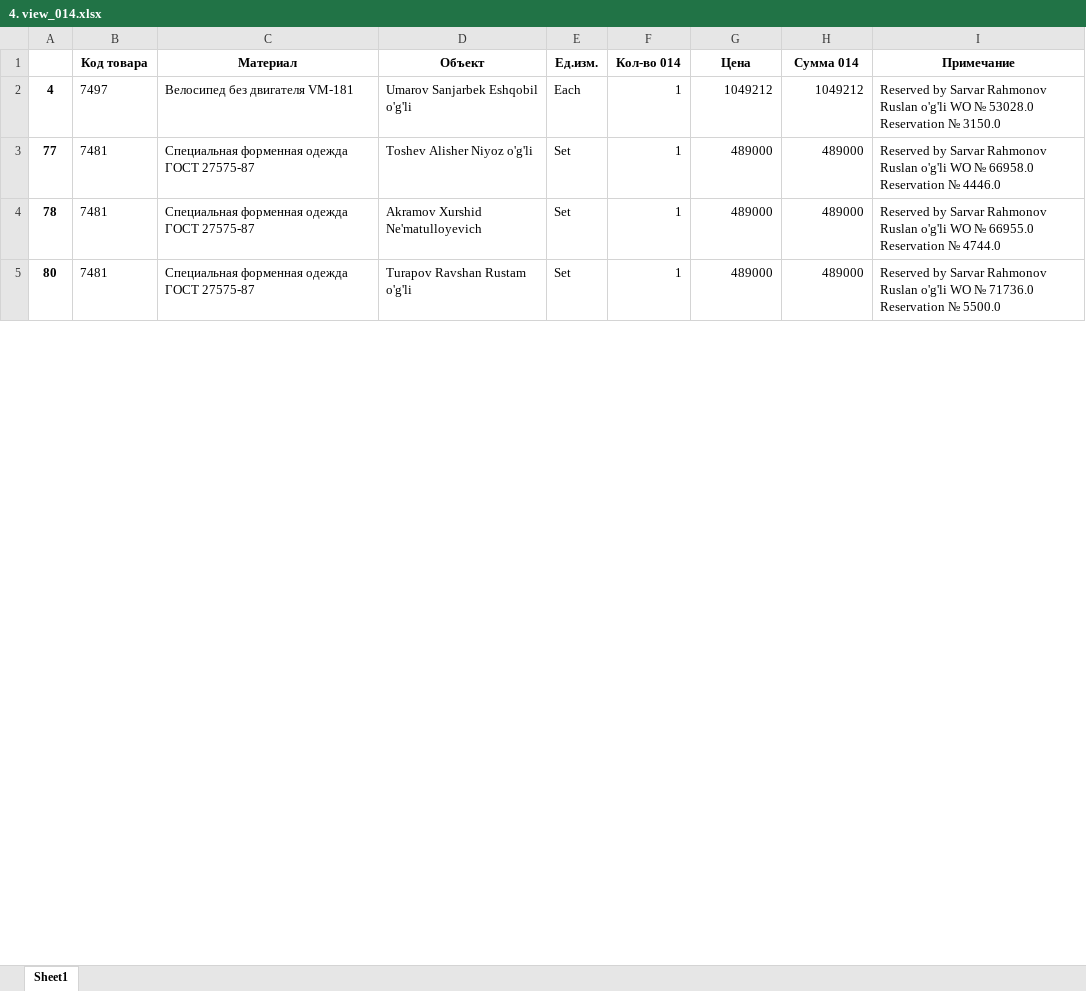
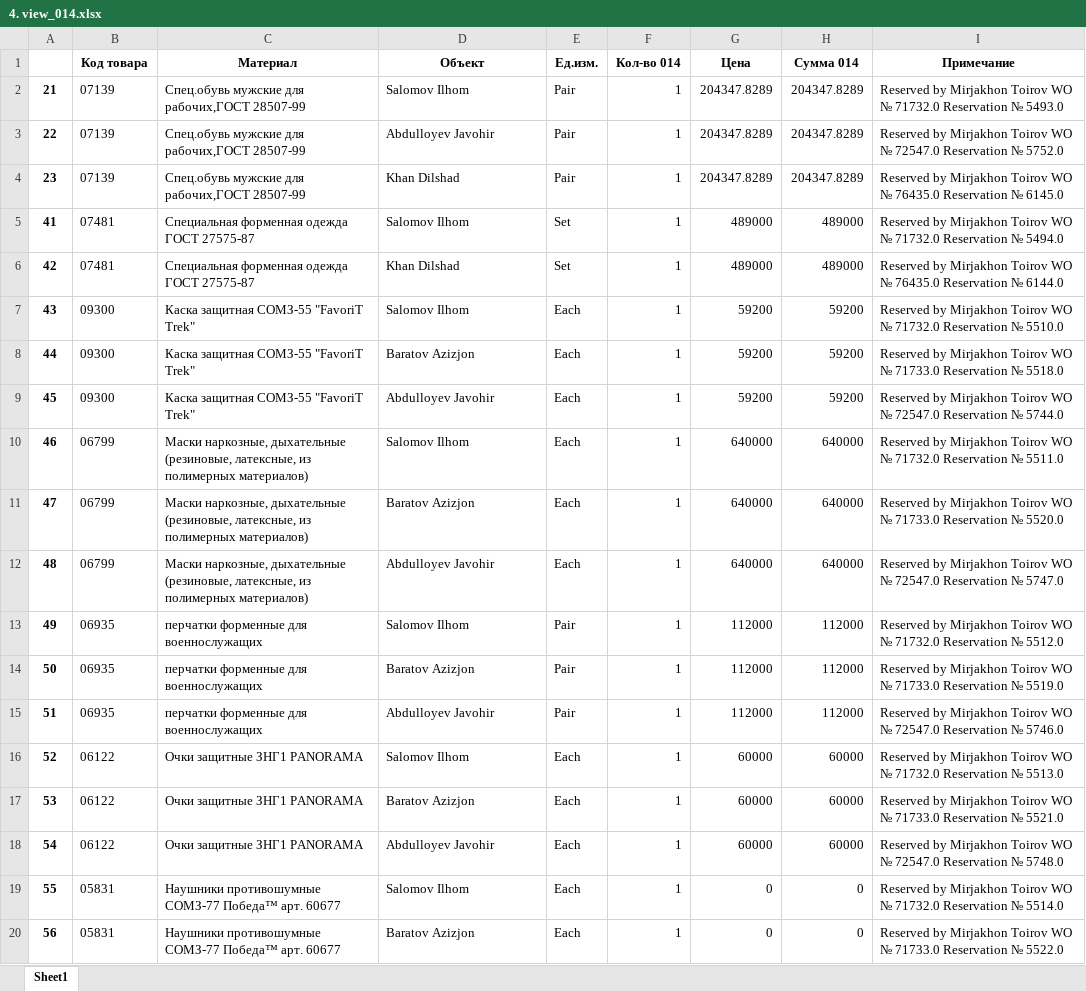
Before and after one commit to isTeamoor/mData, an Excel workbook: 4. view_014.xlsx, sheet Sheet1, drawn as a sheet; only a part is shown; values as stored, in another font and other column widths than the file's, no borders; removed rows and columns are numbered as before the commit, all else as after; the diff covers the shown part only; the diff names each change by its address in the sheet, - before the commit and + after, or states it on an @@ line.

```diff
--- a/4. view_014.xlsx (sheet Sheet1)
+++ b/4. view_014.xlsx (sheet Sheet1)
-row 2: 4 | 7497 | Велосипед без двигателя VM-181 | Umarov Sanjarbek Eshqobil o'g'li | Each | 1 | 1049212 | 1049212 | Reserved by Sarvar Rahmonov Ruslan o'g'li WO № 53028.0 Reservation № 3150.0
+row 2: 21 | 07139 | Спец.обувь мужские для рабочих,ГОСТ 28507-99 | Salomov Ilhom | Pair | 1 | 204347.8289 | 204347.8289 | Reserved by Mirjakhon Toirov WO № 71732.0 Reservation № 5493.0
+row 3: 22 | 07139 | Спец.обувь мужские для рабочих,ГОСТ 28507-99 | Abdulloyev Javohir | Pair | 1 | 204347.8289 | 204347.8289 | Reserved by Mirjakhon Toirov WO № 72547.0 Reservation № 5752.0
+row 4: 23 | 07139 | Спец.обувь мужские для рабочих,ГОСТ 28507-99 | Khan Dilshad | Pair | 1 | 204347.8289 | 204347.8289 | Reserved by Mirjakhon Toirov WO № 76435.0 Reservation № 6145.0
-A5: 77
+A5: 41
-B5:B6 (Код товара): 7481
+B5:B6 (Код товара): 07481
-D5 (Объект): Toshev Alisher Niyoz o'g'li
+D5 (Объект): Salomov Ilhom
-I5 (Примечание): Reserved by Sarvar Rahmonov Ruslan o'g'li WO № 66958.0 Reservation № 4446.0
+I5 (Примечание): Reserved by Mirjakhon Toirov WO № 71732.0 Reservation № 5494.0
-A6: 78
+A6: 42
-D6 (Объект): Akramov Xurshid Ne'matulloyevich
+D6 (Объект): Khan Dilshad
-I6 (Примечание): Reserved by Sarvar Rahmonov Ruslan o'g'li WO № 66955.0 Reservation № 4744.0
+I6 (Примечание): Reserved by Mirjakhon Toirov WO № 76435.0 Reservation № 6144.0
-row 5: 80 | 7481 | Специальная форменная одежда ГОСТ 27575-87 | Turapov Ravshan Rustam o'g'li | Set | 1 | 489000 | 489000 | Reserved by Sarvar Rahmonov Ruslan o'g'li WO № 71736.0 Reservation № 5500.0
+row 7: 43 | 09300 | Каска защитная СОМЗ-55 "FavoriT Trek" | Salomov Ilhom | Each | 1 | 59200 | 59200 | Reserved by Mirjakhon Toirov WO № 71732.0 Reservation № 5510.0
+row 8: 44 | 09300 | Каска защитная СОМЗ-55 "FavoriT Trek" | Baratov Azizjon | Each | 1 | 59200 | 59200 | Reserved by Mirjakhon Toirov WO № 71733.0 Reservation № 5518.0
+row 9: 45 | 09300 | Каска защитная СОМЗ-55 "FavoriT Trek" | Abdulloyev Javohir | Each | 1 | 59200 | 59200 | Reserved by Mirjakhon Toirov WO № 72547.0 Reservation № 5744.0
+row 10: 46 | 06799 | Маски наркозные, дыхательные (резиновые, латексные, из полимерных материалов) | Salomov Ilhom | Each | 1 | 640000 | 640000 | Reserved by Mirjakhon Toirov WO № 71732.0 Reservation № 5511.0
+row 11: 47 | 06799 | Маски наркозные, дыхательные (резиновые, латексные, из полимерных материалов) | Baratov Azizjon | Each | 1 | 640000 | 640000 | Reserved by Mirjakhon Toirov WO № 71733.0 Reservation № 5520.0
+row 12: 48 | 06799 | Маски наркозные, дыхательные (резиновые, латексные, из полимерных материалов) | Abdulloyev Javohir | Each | 1 | 640000 | 640000 | Reserved by Mirjakhon Toirov WO № 72547.0 Reservation № 5747.0
+row 13: 49 | 06935 | перчатки форменные для военнослужащих | Salomov Ilhom | Pair | 1 | 112000 | 112000 | Reserved by Mirjakhon Toirov WO № 71732.0 Reservation № 5512.0
+row 14: 50 | 06935 | перчатки форменные для военнослужащих | Baratov Azizjon | Pair | 1 | 112000 | 112000 | Reserved by Mirjakhon Toirov WO № 71733.0 Reservation № 5519.0
+row 15: 51 | 06935 | перчатки форменные для военнослужащих | Abdulloyev Javohir | Pair | 1 | 112000 | 112000 | Reserved by Mirjakhon Toirov WO № 72547.0 Reservation № 5746.0
+row 16: 52 | 06122 | Очки защитные ЗНГ1 PANORAMA | Salomov Ilhom | Each | 1 | 60000 | 60000 | Reserved by Mirjakhon Toirov WO № 71732.0 Reservation № 5513.0
+row 17: 53 | 06122 | Очки защитные ЗНГ1 PANORAMA | Baratov Azizjon | Each | 1 | 60000 | 60000 | Reserved by Mirjakhon Toirov WO № 71733.0 Reservation № 5521.0
+row 18: 54 | 06122 | Очки защитные ЗНГ1 PANORAMA | Abdulloyev Javohir | Each | 1 | 60000 | 60000 | Reserved by Mirjakhon Toirov WO № 72547.0 Reservation № 5748.0
+row 19: 55 | 05831 | Наушники противошумные СОМЗ-77 Победа™ арт. 60677 | Salomov Ilhom | Each | 1 | 0 | 0 | Reserved by Mirjakhon Toirov WO № 71732.0 Reservation № 5514.0
+row 20: 56 | 05831 | Наушники противошумные СОМЗ-77 Победа™ арт. 60677 | Baratov Azizjon | Each | 1 | 0 | 0 | Reserved by Mirjakhon Toirov WO № 71733.0 Reservation № 5522.0
```
Also changed, not shown: 11 added rows, 70 removed rows and 19 edited cells elsewhere in this sheet, 2. check.xlsx, 3. matRep.xlsx, 34 other files.
